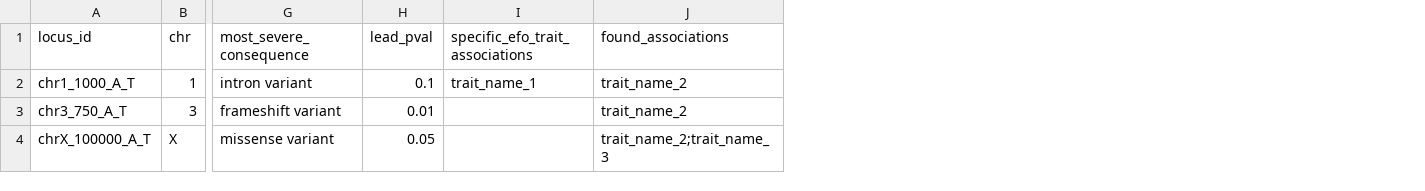
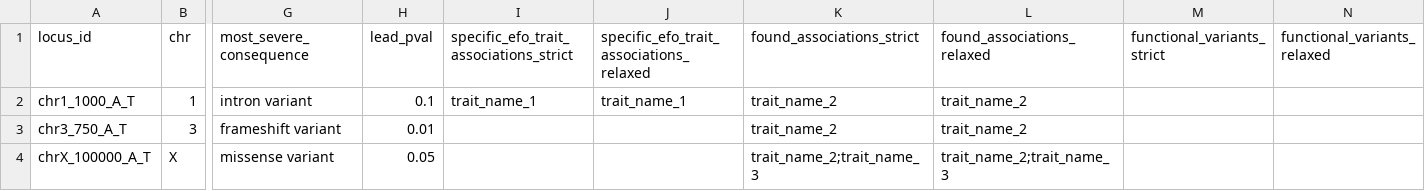
Before and after one commit to FINNGEN/autoreporting, a CSV file: testing/compare_resources/top_result_traits_2.csv, drawn as a sheet; only a part is shown, gaps mark what is left out; addresses are those after the commit; the diff names each change by its address in the sheet, - before the commit and + after, or states it on an @@ line.

Commit message:
add strict/relaxed split

```diff
--- a/testing/compare_resources/top_result_traits_2.csv
+++ b/testing/compare_resources/top_result_traits_2.csv
+column J, rows 1-2: specific_efo_trait_associations_relaxed | trait_name_1
+column L (found_associations_relaxed), rows 2-4: trait_name_2 | trait_name_2 | trait_name_2;trait_name_3
+column M (functional_variants_strict), empty
+column N (functional_variants_relaxed), empty
-I1: specific_efo_trait_associations
+I1: specific_efo_trait_associations_strict
-K1: found_associations
+K1: found_associations_strict
```
Also changed, not shown: testing/compare_resources/top_result_empty_summary.csv, testing/compare_resources/top_result_traits_1.csv, 3 other files.
